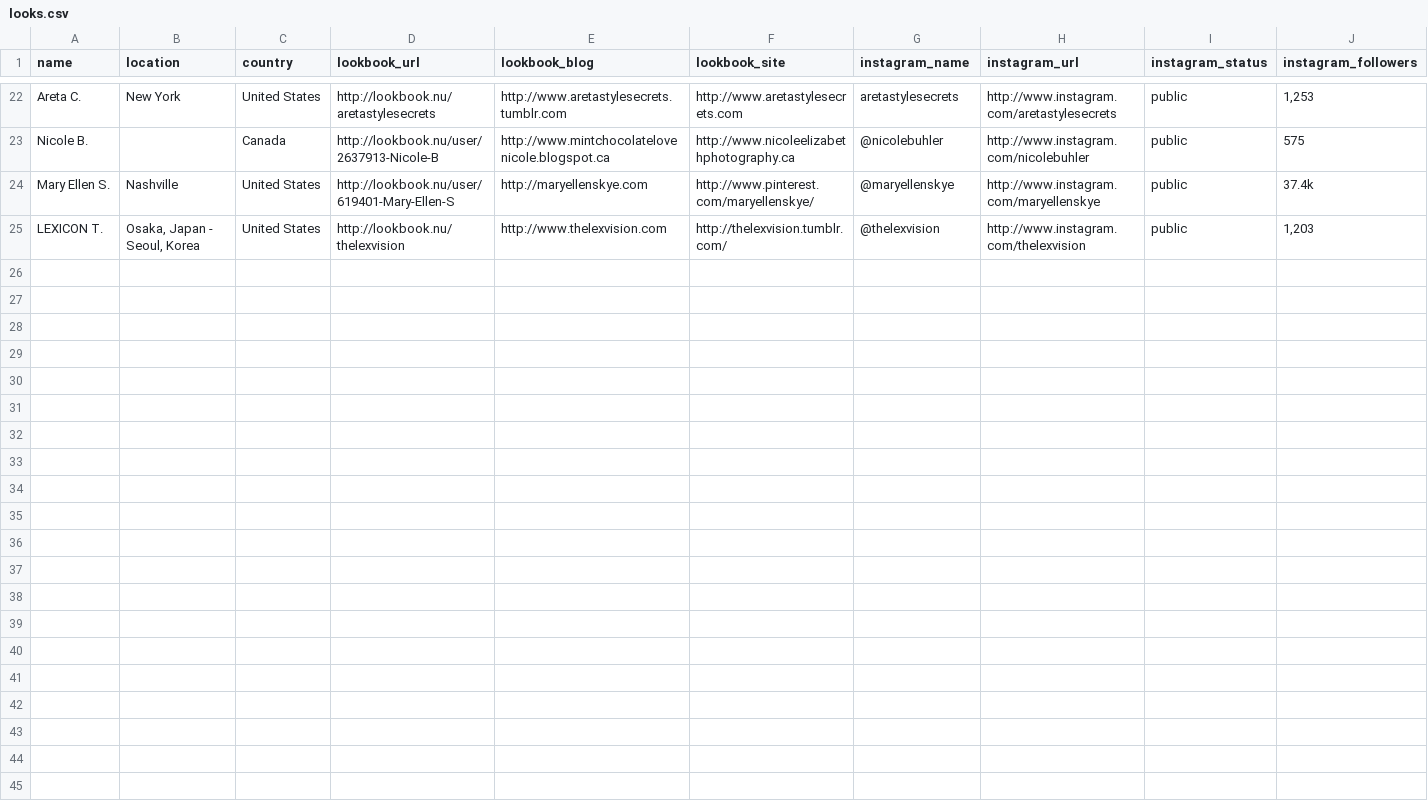
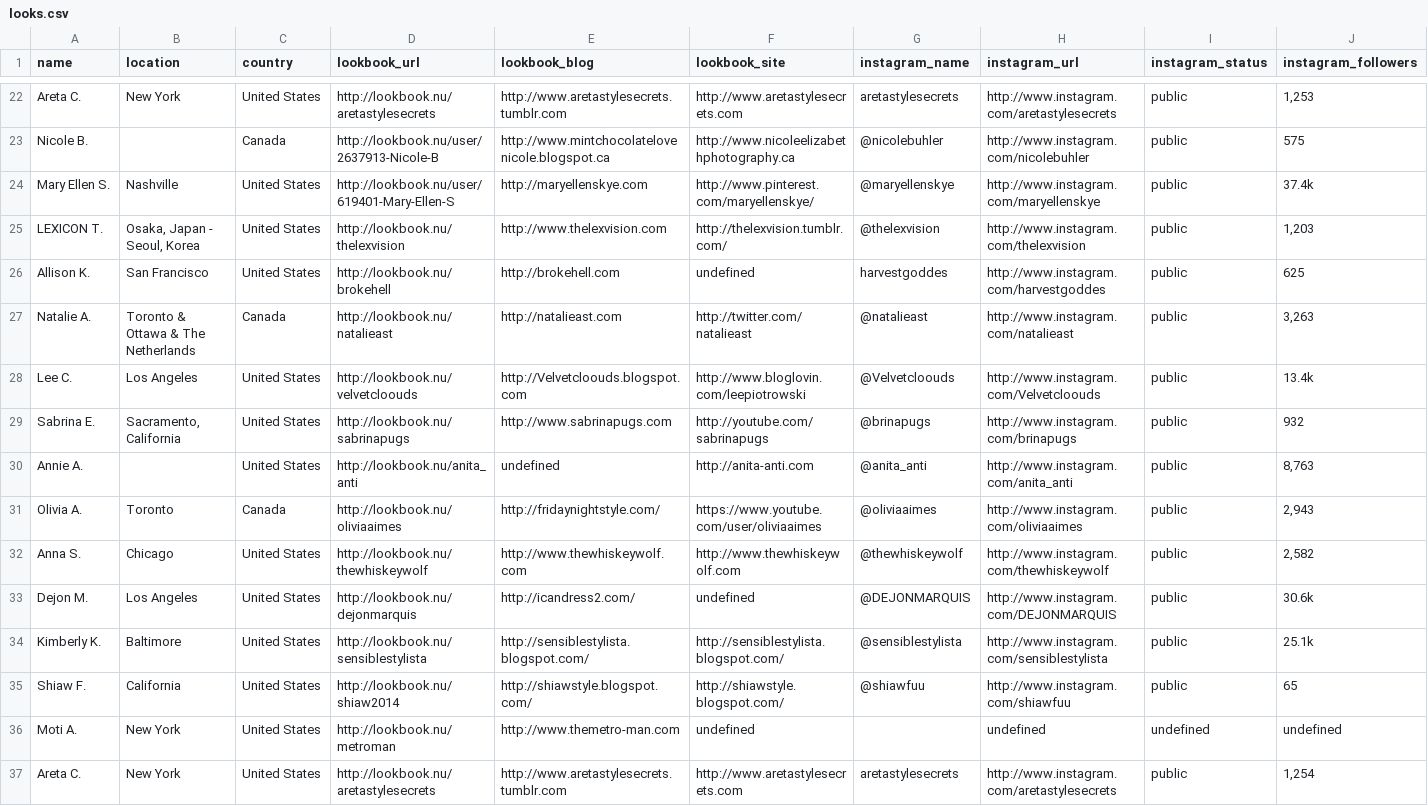
Before and after one commit to kylechadha/lookbook-scraper, a CSV file: looks.csv, drawn as a sheet; only a part is shown, gaps mark what is left out; rows hold the shown columns only; the diff names each change by its address in the sheet, - before the commit and + after, or states it on an @@ line.

```diff
--- a/looks.csv
+++ b/looks.csv
+row 26: Allison K. | San Francisco | United States | http://lookbook.nu/brokehell | http://brokehell.com | undefined | harvestgoddes | http://www.instagram.com/harvestgoddes | public | 625
+row 27: Natalie A. | Toronto & Ottawa & The Netherlands | Canada | http://lookbook.nu/natalieast | http://natalieast.com | http://twitter.com/natalieast | @natalieast | http://www.instagram.com/natalieast | public | 3,263
+row 28: Lee C. | Los Angeles | United States | http://lookbook.nu/velvetcloouds | http://Velvetcloouds.blogspot.com | http://www.bloglovin.com/leepiotrowski | @Velvetcloouds | http://www.instagram.com/Velvetcloouds | public | 13.4k
+row 29: Sabrina E. | Sacramento, California | United States | http://lookbook.nu/sabrinapugs | http://www.sabrinapugs.com | http://youtube.com/sabrinapugs | @brinapugs | http://www.instagram.com/brinapugs | public | 932
+row 30: Annie A. |  | United States | http://lookbook.nu/anita_anti | undefined | http://anita-anti.com | @anita_anti | http://www.instagram.com/anita_anti | public | 8,763
+row 31: Olivia A. | Toronto | Canada | http://lookbook.nu/oliviaaimes | http://fridaynightstyle.com/ | https://www.youtube.com/user/oliviaaimes | @oliviaaimes | http://www.instagram.com/oliviaaimes | public | 2,943
+row 32: Anna S. | Chicago | United States | http://lookbook.nu/thewhiskeywolf | http://www.thewhiskeywolf.com | http://www.thewhiskeywolf.com | @thewhiskeywolf | http://www.instagram.com/thewhiskeywolf | public | 2,582
+row 33: Dejon M. | Los Angeles | United States | http://lookbook.nu/dejonmarquis | http://icandress2.com/ | undefined | @DEJONMARQUIS | http://www.instagram.com/DEJONMARQUIS | public | 30.6k
+row 34: Kimberly K. | Baltimore | United States | http://lookbook.nu/sensiblestylista | http://sensiblestylista.blogspot.com/ | http://sensiblestylista.blogspot.com/ | @sensiblestylista | http://www.instagram.com/sensiblestylista | public | 25.1k
+row 35: Shiaw F. | California | United States | http://lookbook.nu/shiaw2014 | http://shiawstyle.blogspot.com/ | http://shiawstyle.blogspot.com/ | @shiawfuu | http://www.instagram.com/shiawfuu | public | 65
+row 36: Moti A. | New York | United States | http://lookbook.nu/metroman | http://www.themetro-man.com | undefined |  | undefined | undefined | undefined
+row 37: Areta C. | New York | United States | http://lookbook.nu/aretastylesecrets | http://www.aretastylesecrets.tumblr.com | http://www.aretastylesecrets.com | aretastylesecrets | http://www.instagram.com/aretastylesecrets | public | 1,254
```
Also changed, not shown: 3 other files.
